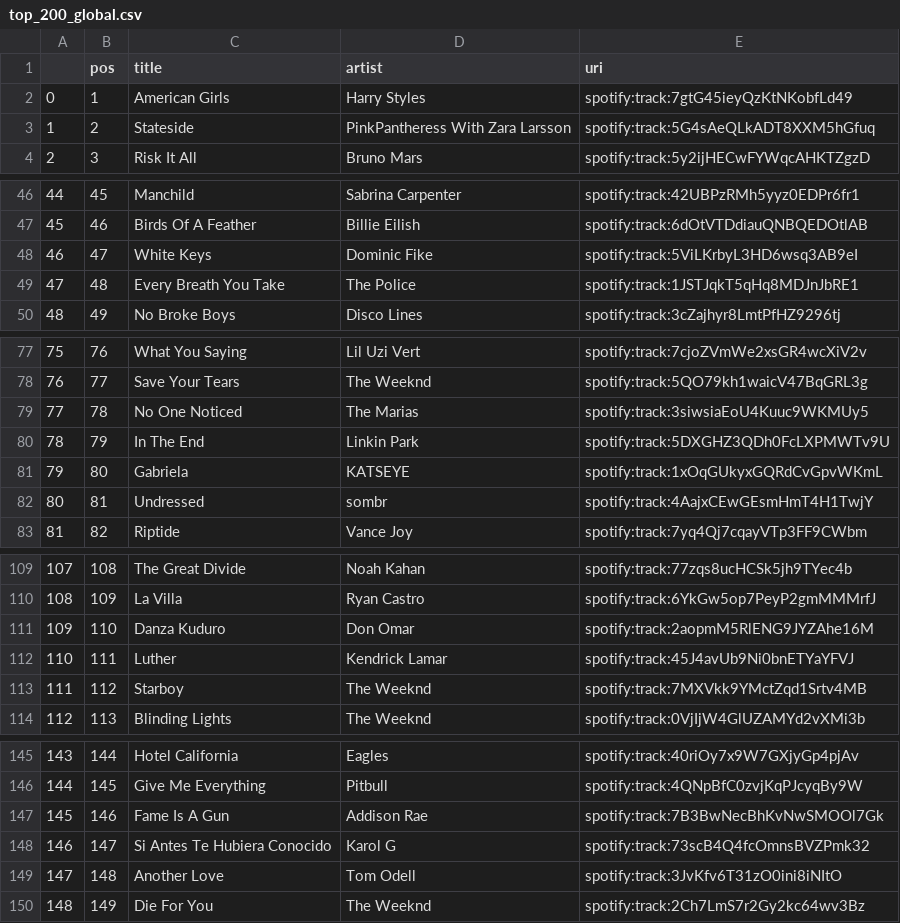
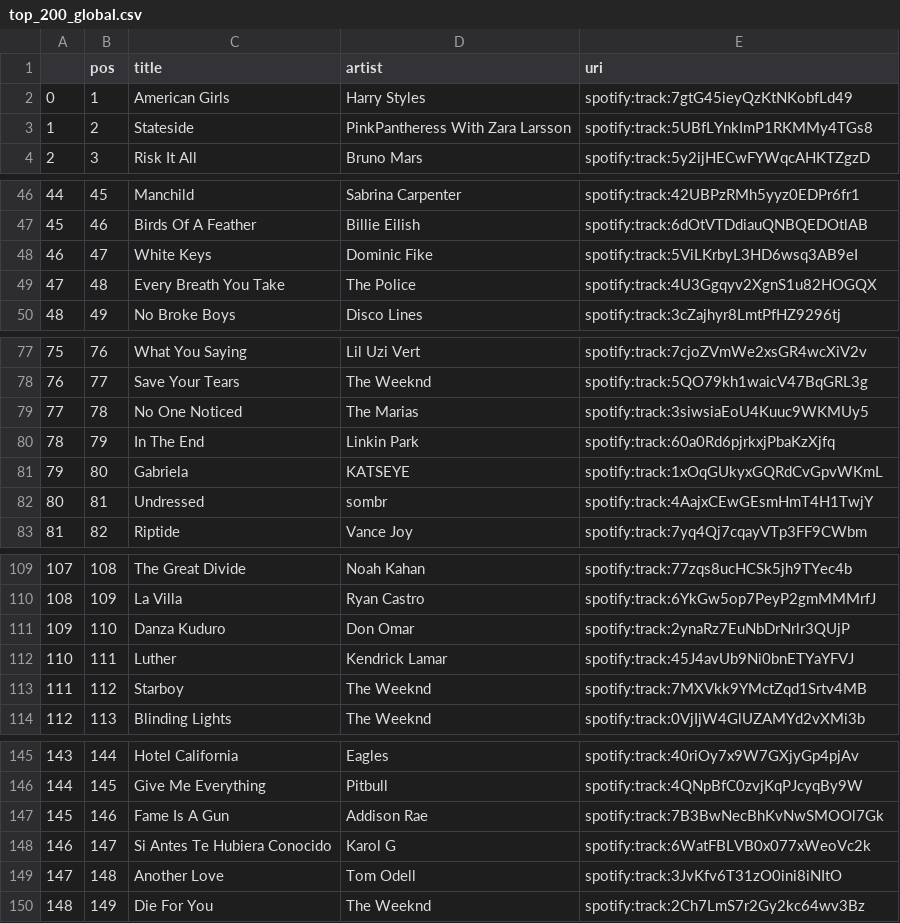
Before and after one commit to kurczakooo/top-playlists-maker, a CSV file: src/data/top_200_global.csv, drawn as a sheet; only a part is shown, gaps mark what is left out; the diff covers the shown part only.

```diff
--- a/src/data/top_200_global.csv
+++ b/src/data/top_200_global.csv
@@ -2,3 +2,3 @@
 0,1,American Girls,Harry Styles,spotify:track:7gtG45ieyQzKtNKobfLd49
-1,2,Stateside,PinkPantheress With Zara Larsson,spotify:track:5G4sAeQLkADT8XXM5hGfuq
+1,2,Stateside,PinkPantheress With Zara Larsson,spotify:track:5UBfLYnkImP1RKMMy4TGs8
 2,3,Risk It All,Bruno Mars,spotify:track:5y2ijHECwFYWqcAHKTZgzD
@@ -48,3 +48,3 @@
 46,47,White Keys,Dominic Fike,spotify:track:5ViLKrbyL3HD6wsq3AB9eI
-47,48,Every Breath You Take,The Police,spotify:track:1JSTJqkT5qHq8MDJnJbRE1
+47,48,Every Breath You Take,The Police,spotify:track:4U3Ggqyv2XgnS1u82HOGQX
 48,49,No Broke Boys,Disco Lines,spotify:track:3cZajhyr8LmtPfHZ9296tj
@@ -79,3 +79,3 @@
 77,78,No One Noticed,The Marias,spotify:track:3siwsiaEoU4Kuuc9WKMUy5
-78,79,In The End,Linkin Park,spotify:track:5DXGHZ3QDh0FcLXPMWTv9U
+78,79,In The End,Linkin Park,spotify:track:60a0Rd6pjrkxjPbaKzXjfq
 79,80,Gabriela,KATSEYE,spotify:track:1xOqGUkyxGQRdCvGpvWKmL
@@ -110,3 +110,3 @@
 108,109,La Villa,Ryan Castro,spotify:track:6YkGw5op7PeyP2gmMMMrfJ
-109,110,Danza Kuduro,Don Omar,spotify:track:2aopmM5RlENG9JYZAhe16M
+109,110,Danza Kuduro,Don Omar,spotify:track:2ynaRz7EuNbDrNrlr3QUjP
 110,111,Luther,Kendrick Lamar,spotify:track:45J4avUb9Ni0bnETYaYFVJ
@@ -147,3 +147,3 @@
 145,146,Fame Is A Gun,Addison Rae,spotify:track:7B3BwNecBhKvNwSMOOl7Gk
-146,147,Si Antes Te Hubiera Conocido,Karol G,spotify:track:73scB4Q4fcOmnsBVZPmk32
+146,147,Si Antes Te Hubiera Conocido,Karol G,spotify:track:6WatFBLVB0x077xWeoVc2k
 147,148,Another Love,Tom Odell,spotify:track:3JvKfv6T31zO0ini8iNItO
```
Also changed, not shown: 2 edited cells elsewhere in this file, src/data/follower_count.csv, 9 other files.
